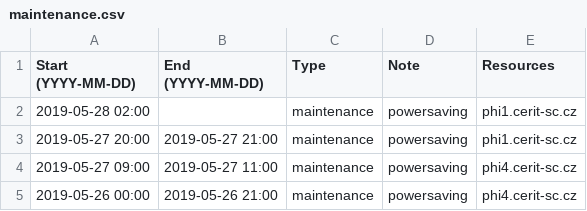
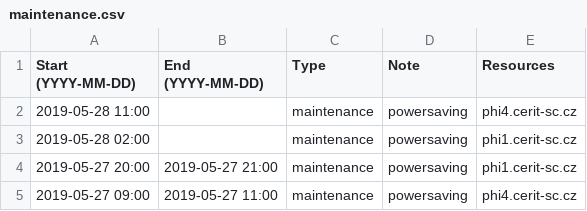
Before and after one commit to CERIT-SC/cerit-maintenance, a CSV file: maintenance.csv, drawn as a sheet; only a part is shown; the shorter side is filled out with more unchanged rows; the diff names each change by its address in the sheet, - before the commit and + after, or states it on an @@ line.

Commit message:
phi4.cerit-sc.cz task: OFF

```diff
--- a/maintenance.csv
+++ b/maintenance.csv
+row 2: 2019-05-28 11:00 |  | maintenance | powersaving | phi4.cerit-sc.cz
```
